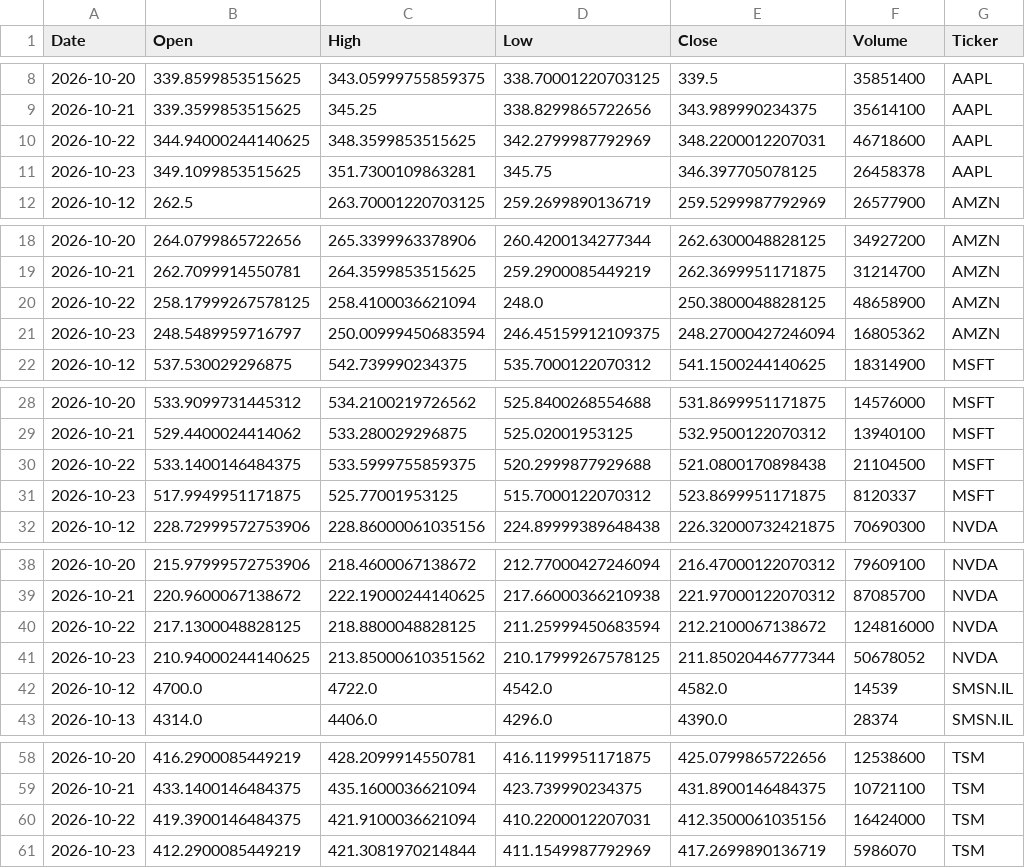
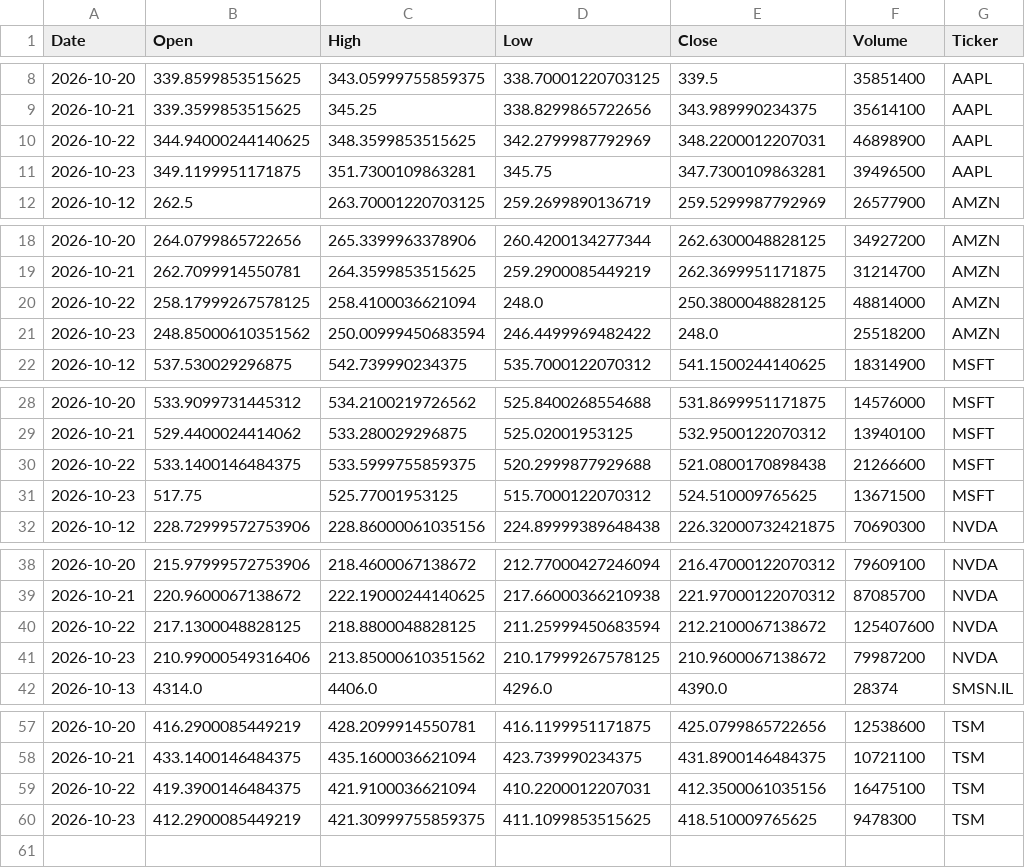
Before and after one commit to Jaedin-Rogers/Automated_Stock_Data_Pipeline, a CSV file: stock_data.csv, drawn as a sheet; only a part is shown, gaps mark what is left out; the diff covers the shown part only.

```diff
--- a/stock_data.csv
+++ b/stock_data.csv
@@ -9,4 +9,4 @@ Date,Open,High,Low,Close,Volume,Ticker
 2026-10-21,339.3599853515625,345.25,338.8299865722656,343.989990234375,35614100,AAPL
-2026-10-22,344.94000244140625,348.3599853515625,342.2799987792969,348.2200012207031,46718600,AAPL
-2026-10-23,349.1099853515625,351.7300109863281,345.75,346.397705078125,26458378,AAPL
+2026-10-22,344.94000244140625,348.3599853515625,342.2799987792969,348.2200012207031,46898900,AAPL
+2026-10-23,349.1199951171875,351.7300109863281,345.75,347.7300109863281,39496500,AAPL
 2026-10-12,262.5,263.70001220703125,259.2699890136719,259.5299987792969,26577900,AMZN
@@ -19,4 +19,4 @@ Date,Open,High,Low,Close,Volume,Ticker
 2026-10-21,262.7099914550781,264.3599853515625,259.2900085449219,262.3699951171875,31214700,AMZN
-2026-10-22,258.17999267578125,258.4100036621094,248.0,250.3800048828125,48658900,AMZN
-2026-10-23,248.5489959716797,250.00999450683594,246.45159912109375,248.27000427246094,16805362,AMZN
+2026-10-22,258.17999267578125,258.4100036621094,248.0,250.3800048828125,48814000,AMZN
+2026-10-23,248.85000610351562,250.00999450683594,246.4499969482422,248.0,25518200,AMZN
 2026-10-12,537.530029296875,542.739990234375,535.7000122070312,541.1500244140625,18314900,MSFT
@@ -29,4 +29,4 @@ Date,Open,High,Low,Close,Volume,Ticker
 2026-10-21,529.4400024414062,533.280029296875,525.02001953125,532.9500122070312,13940100,MSFT
-2026-10-22,533.1400146484375,533.5999755859375,520.2999877929688,521.0800170898438,21104500,MSFT
-2026-10-23,517.9949951171875,525.77001953125,515.7000122070312,523.8699951171875,8120337,MSFT
+2026-10-22,533.1400146484375,533.5999755859375,520.2999877929688,521.0800170898438,21266600,MSFT
+2026-10-23,517.75,525.77001953125,515.7000122070312,524.510009765625,13671500,MSFT
 2026-10-12,228.72999572753906,228.86000061035156,224.89999389648438,226.32000732421875,70690300,NVDA
@@ -39,5 +39,4 @@ Date,Open,High,Low,Close,Volume,Ticker
 2026-10-21,220.9600067138672,222.19000244140625,217.66000366210938,221.97000122070312,87085700,NVDA
-2026-10-22,217.1300048828125,218.8800048828125,211.25999450683594,212.2100067138672,124816000,NVDA
-2026-10-23,210.94000244140625,213.85000610351562,210.17999267578125,211.85020446777344,50678052,NVDA
-2026-10-12,4700.0,4722.0,4542.0,4582.0,14539,SMSN.IL
+2026-10-22,217.1300048828125,218.8800048828125,211.25999450683594,212.2100067138672,125407600,NVDA
+2026-10-23,210.99000549316406,213.85000610351562,210.17999267578125,210.9600067138672,79987200,NVDA
 2026-10-13,4314.0,4406.0,4296.0,4390.0,28374,SMSN.IL
@@ -59,3 +58,3 @@ Date,Open,High,Low,Close,Volume,Ticker
 2026-10-21,433.1400146484375,435.1600036621094,423.739990234375,431.8900146484375,10721100,TSM
-2026-10-22,419.3900146484375,421.9100036621094,410.2200012207031,412.3500061035156,16424000,TSM
-2026-10-23,412.2900085449219,421.3081970214844,411.1549987792969,417.2699890136719,5986070,TSM
+2026-10-22,419.3900146484375,421.9100036621094,410.2200012207031,412.3500061035156,16475100,TSM
+2026-10-23,412.2900085449219,421.30999755859375,411.1099853515625,418.510009765625,9478300,TSM
```
Also changed, not shown: 1 edited cell elsewhere in this file.
